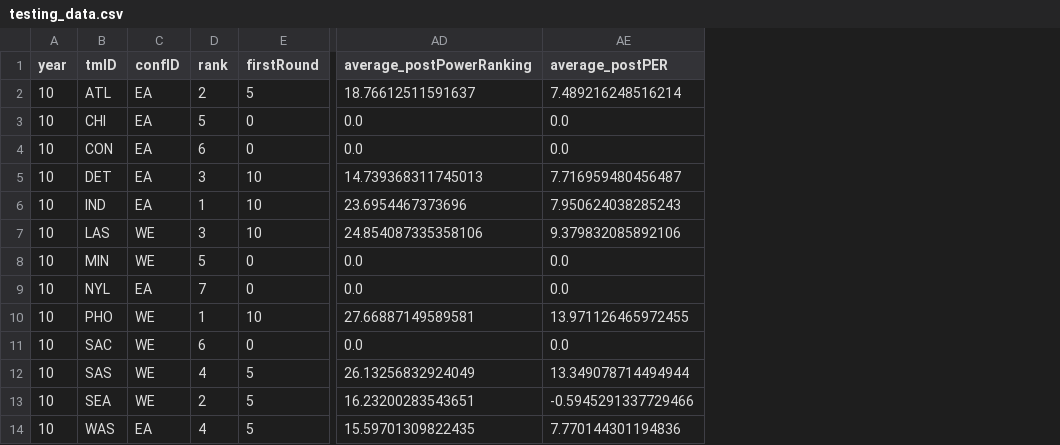
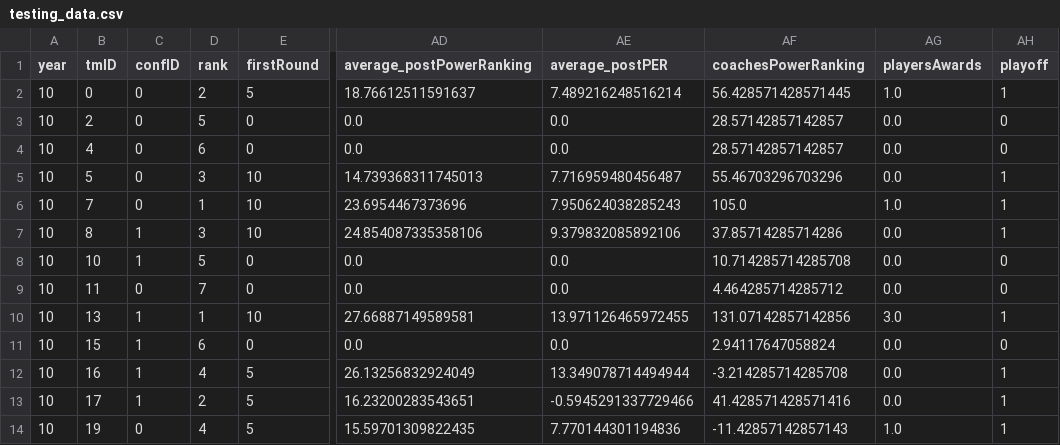
Before and after one commit to zearaujo11/AC, a CSV file: filtered/testing_data.csv, drawn as a sheet; only a part is shown, gaps mark what is left out; the diff names each change by its address in the sheet, - before the commit and + after, or states it on an @@ line.

```diff
--- a/filtered/testing_data.csv
+++ b/filtered/testing_data.csv
+column AF (coachesPowerRanking), rows 2-14: 56.428571428571445 | 28.57142857142857 | 28.57142857142857 | 55.46703296703296 | 105.0 | 37.85714285714286 | 10.714285714285708 | 4.464285714285712 | 131.07142857142856 | 2.94117647058824 | -3.214285714285708 | 41.428571428571416 | -11.42857142857143
+column AG (playersAwards), rows 2-14: 1.0 | 0.0 | 0.0 | 0.0 | 1.0 | 0.0 | 0.0 | 0.0 | 3.0 | 0.0 | 0.0 | 0.0 | 1.0
+column AH (playoff), rows 2-14: 1 | 0 | 0 | 1 | 1 | 1 | 0 | 0 | 1 | 0 | 1 | 1 | 1
-B2 (tmID): ATL
+B2 (tmID): 0
-C2:C6 (confID): EA
+C2:C6 (confID): 0
-B3 (tmID): CHI
+B3 (tmID): 2
-B4 (tmID): CON
+B4 (tmID): 4
-B5 (tmID): DET
+B5 (tmID): 5
-B6 (tmID): IND
+B6 (tmID): 7
-B7 (tmID): LAS
+B7 (tmID): 8
-C7:C8 (confID): WE
+C7:C8 (confID): 1
-B8 (tmID): MIN
+B8 (tmID): 10
-B9 (tmID): NYL
+B9 (tmID): 11
-C9 (confID): EA
+C9 (confID): 0
-B10 (tmID): PHO
+B10 (tmID): 13
-C10:C13 (confID): WE
+C10:C13 (confID): 1
-B11 (tmID): SAC
+B11 (tmID): 15
-B12 (tmID): SAS
+B12 (tmID): 16
-B13 (tmID): SEA
+B13 (tmID): 17
-B14 (tmID): WAS
+B14 (tmID): 19
-C14 (confID): EA
+C14 (confID): 0
```
Also changed, not shown: filtered/eng1_teams_numeric.csv, text.csv, 3 other files.
